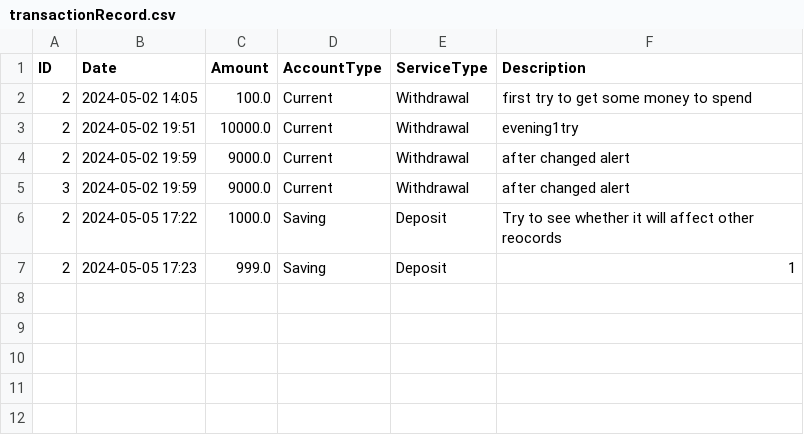
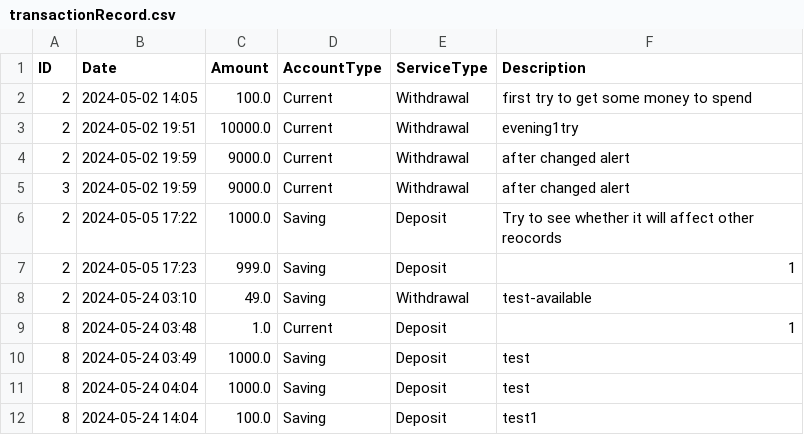
Before and after one commit to Torian2002/Software_Enginnering_Group66, a CSV file: Virtual_Bank_G66/target/classes/com/virtual_bank_g66/demo/csv/transactionRecord.csv, drawn as a sheet.

```diff
--- a/Virtual_Bank_G66/target/classes/com/virtual_bank_g66/demo/csv/transactionRecord.csv
+++ b/Virtual_Bank_G66/target/classes/com/virtual_bank_g66/demo/csv/transactionRecord.csv
@@ -7 +7,6 @@ ID,Date,Amount,AccountType,ServiceType,Description
 2,2024-05-05 17:23,999.0,Saving,Deposit,1
+2,2024-05-24 03:10,49.0,Saving,Withdrawal,test-available
+8,2024-05-24 03:48,1.0,Current,Deposit,1
+8,2024-05-24 03:49,1000.0,Saving,Deposit,test
+8,2024-05-24 04:04,1000.0,Saving,Deposit,test
+8,2024-05-24 14:04,100.0,Saving,Deposit,test1
```
Also changed, not shown: Virtual_Bank_G66/src/main/resources/com/virtual_bank_g66/demo/csv/transactionRecord.csv, Virtual_Bank_G66/src/main/resources/com/virtual_bank_g66/demo/csv/userInfo.csv, 32 other files.
